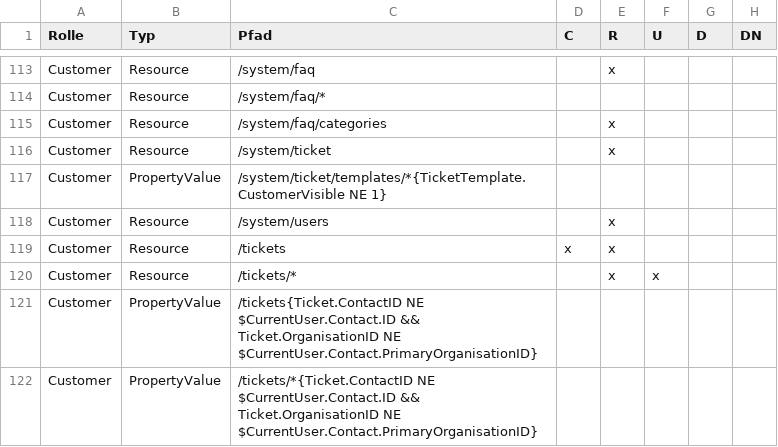
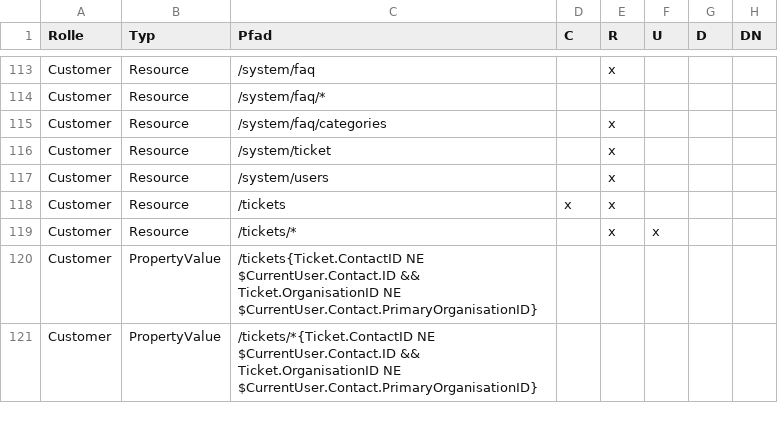
Before and after one commit to kix-service-software/kix-backend, a CSV file: var/packagesetup/initial_permissions.csv, drawn as a sheet; only a part is shown, gaps mark what is left out; the diff names each change by its address in the sheet, - before the commit and + after, or states it on an @@ line.

Commit message:
KIX2018-1865: moved ticket template api functionality to KIxPro

```diff
--- a/var/packagesetup/initial_permissions.csv
+++ b/var/packagesetup/initial_permissions.csv
-row 117: Customer | PropertyValue | /system/ticket/templates/*{TicketTemplate.CustomerVisible NE 1}
```
Also changed, not shown: 23 other files.
